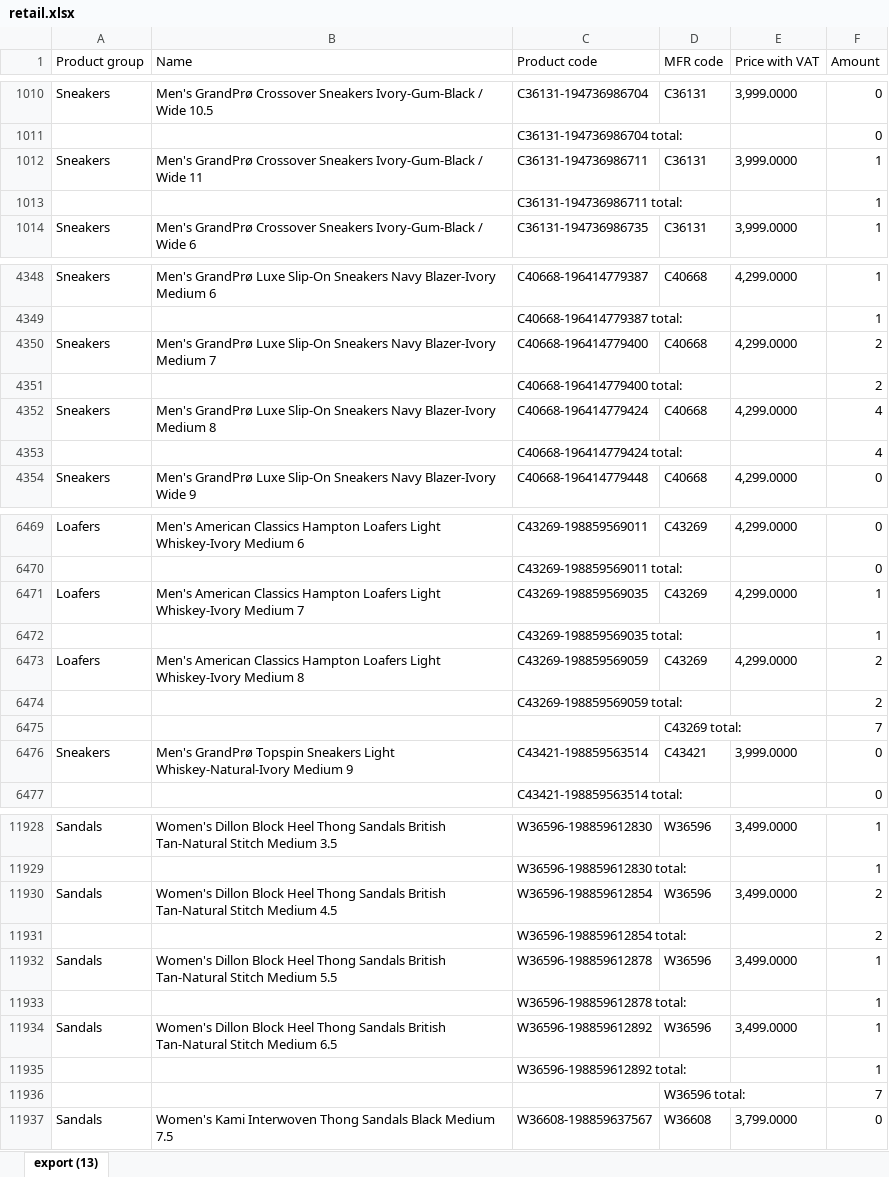
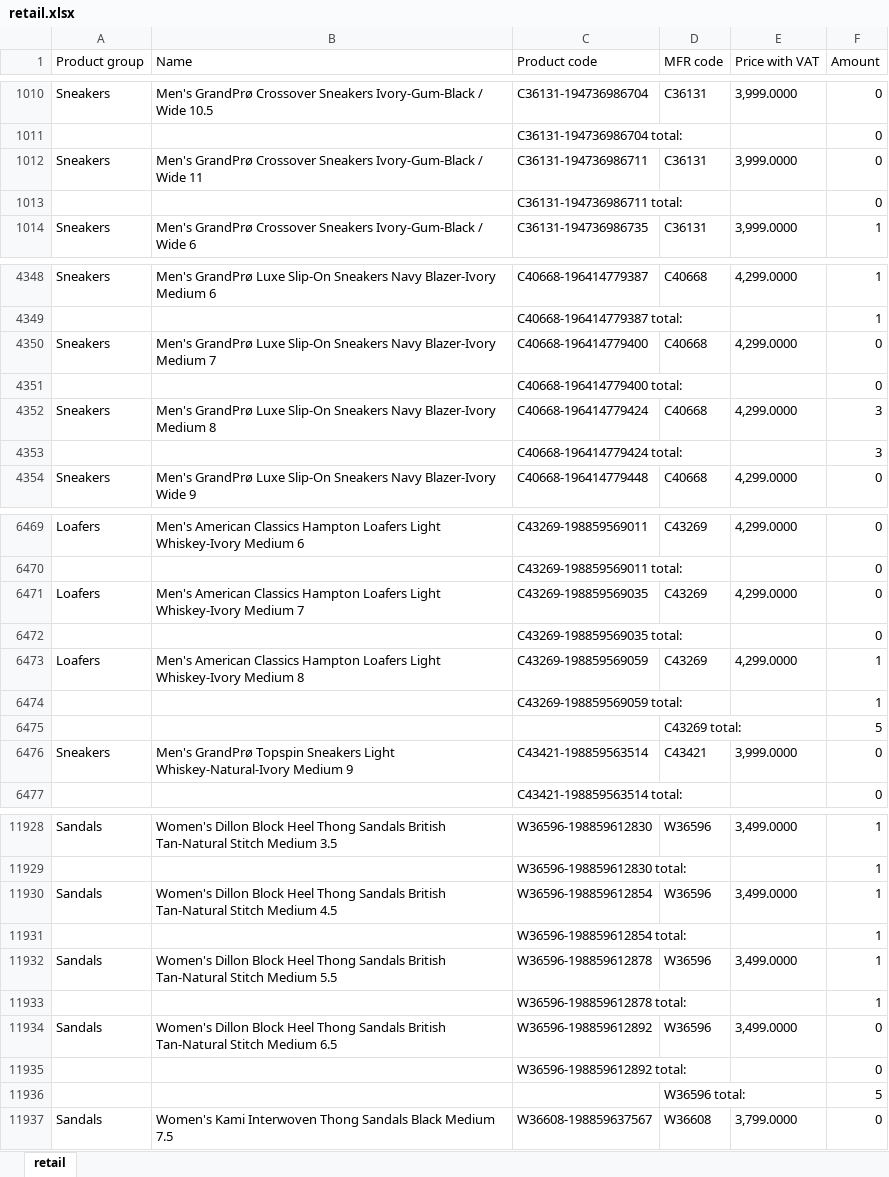
Before and after one commit to LalelaniM/figuresapp, an Excel workbook: retail.xlsx, sheet retail, drawn as a sheet; only a part is shown, gaps mark what is left out; values as stored, in another font and other column widths than the file's, no borders; the diff covers the shown part only; the diff names each change by its address in the sheet, - before the commit and + after, or states it on an @@ line.

```diff
--- a/retail.xlsx (sheet retail)
+++ b/retail.xlsx (sheet retail)
-sheet tab: export (13)
+sheet tab: retail
-F1012:F1013 (Amount): 1
+F1012:F1013 (Amount): 0
-F4350:F4351 (Amount): 2
+F4350:F4351 (Amount): 0
-F4352:F4353 (Amount): 4
+F4352:F4353 (Amount): 3
-F6471:F6472 (Amount): 1
+F6471:F6472 (Amount): 0
-F6473:F6474 (Amount): 2
+F6473:F6474 (Amount): 1
-F6475 (Amount): 7
+F6475 (Amount): 5
-F11930:F11931 (Amount): 2
+F11930:F11931 (Amount): 1
-F11934:F11935 (Amount): 1
+F11934:F11935 (Amount): 0
-F11936 (Amount): 7
+F11936 (Amount): 5
```
Also changed, not shown: 75 edited cells elsewhere in this sheet, storeroom.xlsx.
